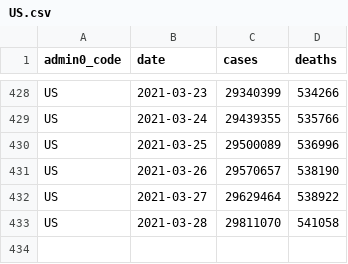
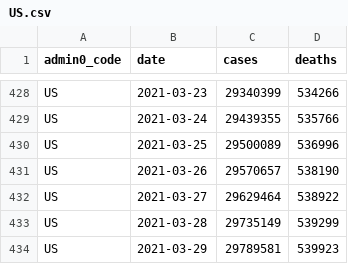
Before and after one commit to covid-open-data/xform-casecount-us-usafacts, a CSV file: output/admin0/US.csv, drawn as a sheet; only a part is shown, gaps mark what is left out.

```diff
--- a/output/admin0/US.csv
+++ b/output/admin0/US.csv
@@ -432,2 +432,3 @@ US,2021-03-26,29570657,538190
 US,2021-03-27,29629464,538922
-US,2021-03-28,29811070,541058
+US,2021-03-28,29735149,539299
+US,2021-03-29,29789581,539923
```
Also changed, not shown: output/admin1/US.csv.
